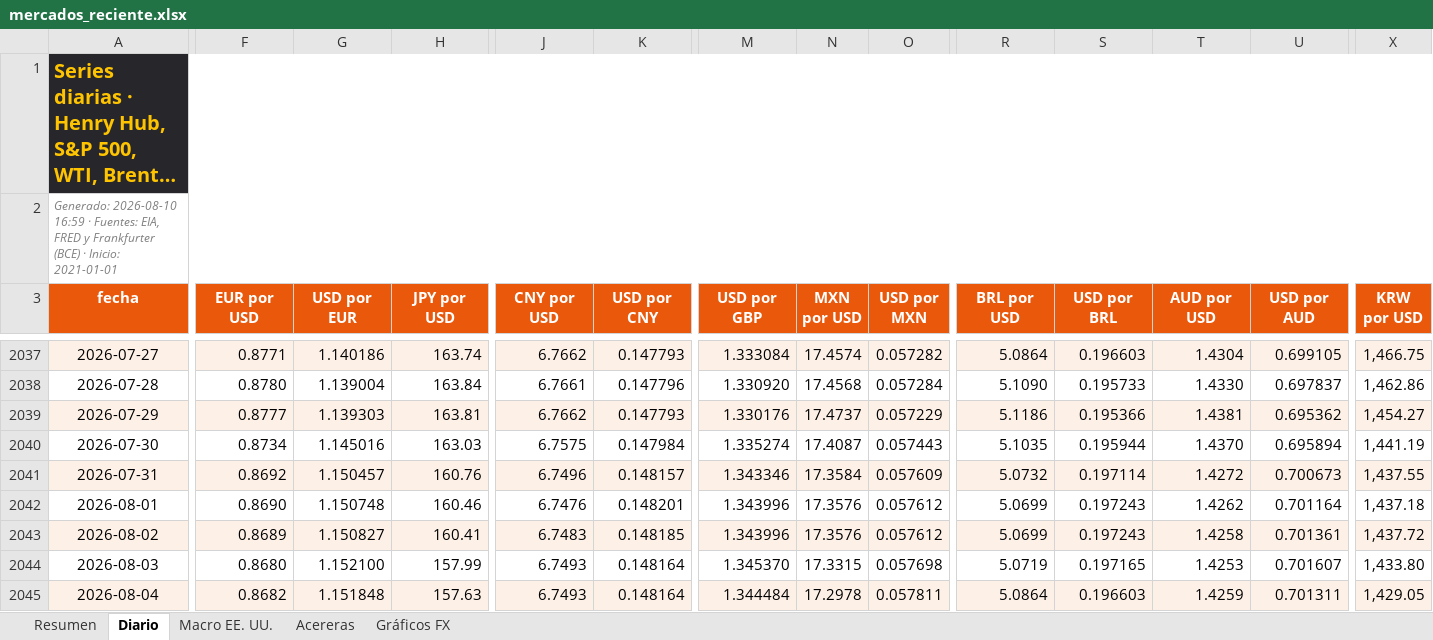
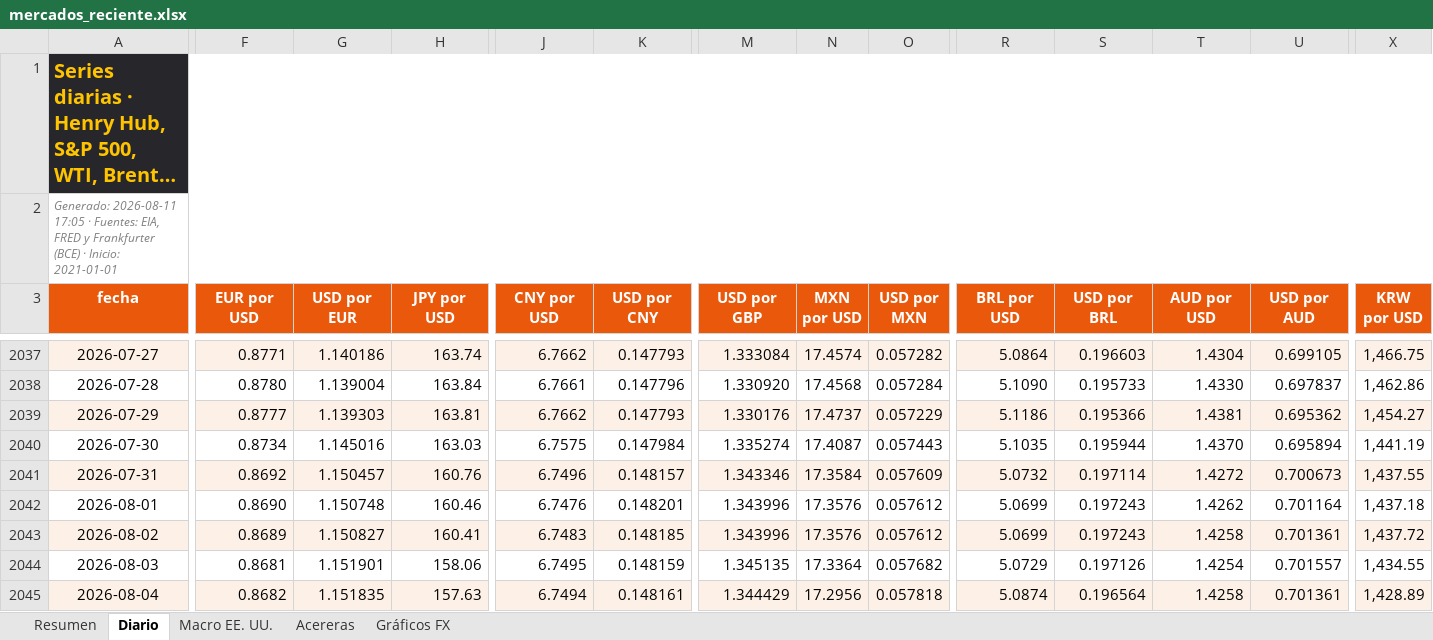
Before and after one commit to benjany2011-sys/Indicators, an Excel workbook: resultados/mercados_reciente.xlsx, sheet Diario, drawn as a sheet; only a part is shown, gaps mark what is left out; long unchanged cells end in …; values as stored, in another font and other column widths than the file's, no borders; charts and pictures not drawn; the diff covers the shown part only; the diff names each change by its address in the sheet, - before the commit and + after, or states it on an @@ line.

```diff
--- a/resultados/mercados_reciente.xlsx (sheet Diario)
+++ b/resultados/mercados_reciente.xlsx (sheet Diario)
-A2 (fecha): Generado: 2026-08-10 16:59 · Fuentes:…
+A2 (fecha): Generado: 2026-08-11 17:05 · Fuentes:…
-F2044 (EUR por USD): 0.8680
+F2044 (EUR por USD): 0.8681
-G2044 (USD por EUR): 1.152100
+G2044 (USD por EUR): 1.151901
-H2044 (JPY por USD): 157.99
+H2044 (JPY por USD): 158.06
-J2044 (CNY por USD): 6.7493
+J2044 (CNY por USD): 6.7495
-K2044 (USD por CNY): 0.148164
+K2044 (USD por CNY): 0.148159
-M2044 (USD por GBP): 1.345370
+M2044 (USD por GBP): 1.345135
-N2044 (MXN por USD): 17.3315
+N2044 (MXN por USD): 17.3364
-O2044 (USD por MXN): 0.057698
+O2044 (USD por MXN): 0.057682
-R2044 (BRL por USD): 5.0719
+R2044 (BRL por USD): 5.0729
-S2044 (USD por BRL): 0.197165
+S2044 (USD por BRL): 0.197126
-T2044 (AUD por USD): 1.4253
+T2044 (AUD por USD): 1.4254
-U2044 (USD por AUD): 0.701607
+U2044 (USD por AUD): 0.701557
-X2044 (KRW por USD): 1,433.80
+X2044 (KRW por USD): 1,434.55
-G2045 (USD por EUR): 1.151848
+G2045 (USD por EUR): 1.151835
-J2045 (CNY por USD): 6.7493
+J2045 (CNY por USD): 6.7494
-K2045 (USD por CNY): 0.148164
+K2045 (USD por CNY): 0.148161
-M2045 (USD por GBP): 1.344484
+M2045 (USD por GBP): 1.344429
-N2045 (MXN por USD): 17.2978
+N2045 (MXN por USD): 17.2956
-O2045 (USD por MXN): 0.057811
+O2045 (USD por MXN): 0.057818
-R2045 (BRL por USD): 5.0864
+R2045 (BRL por USD): 5.0874
-S2045 (USD por BRL): 0.196603
+S2045 (USD por BRL): 0.196564
-T2045 (AUD por USD): 1.4259
+T2045 (AUD por USD): 1.4258
-U2045 (USD por AUD): 0.701311
+U2045 (USD por AUD): 0.701361
-X2045 (KRW por USD): 1,429.05
+X2045 (KRW por USD): 1,428.89
```
Also changed, not shown: 1 added row and 95 edited cells elsewhere in this sheet, sheet Resumen, sheet Acereras, sheet Macro EE. UU., charts or pictures, 5 other files.
